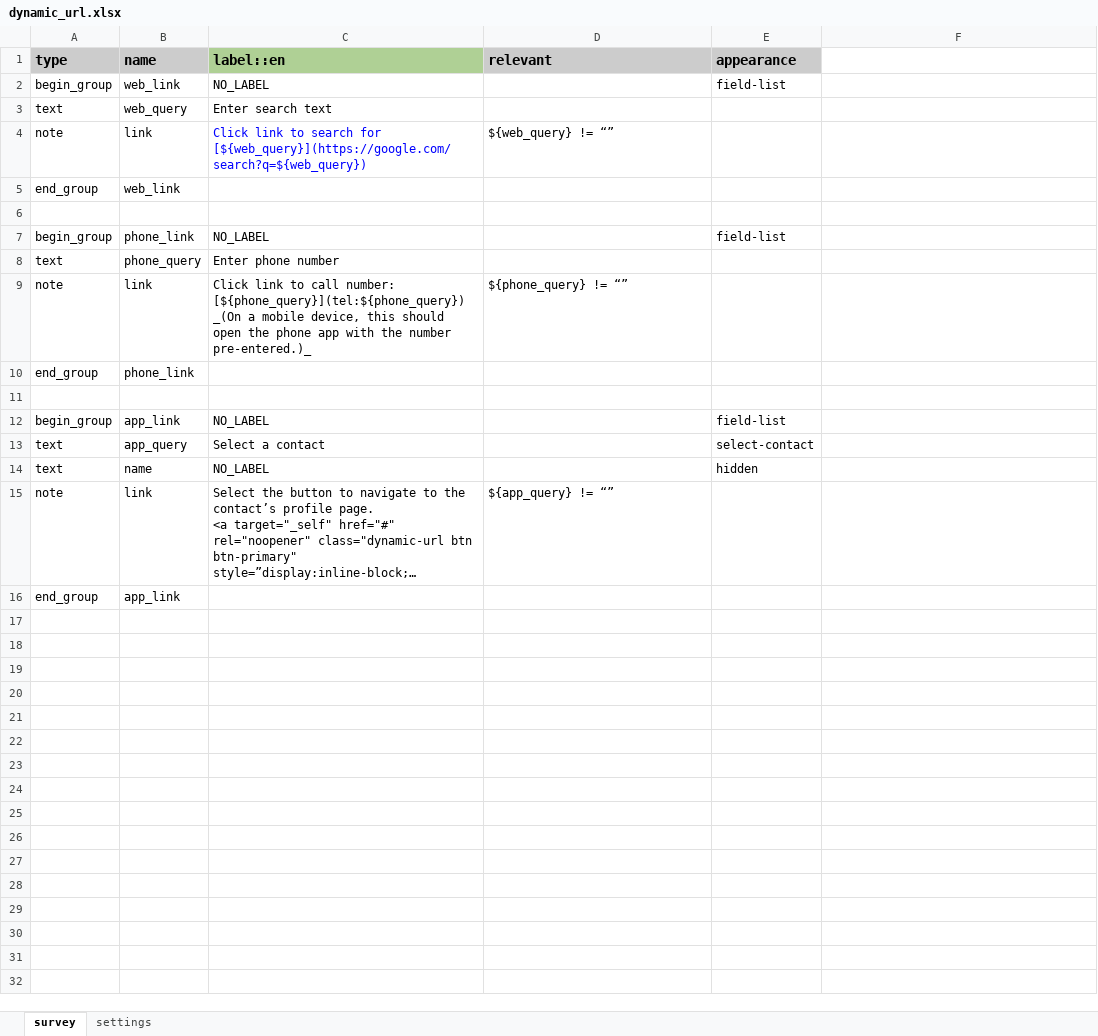
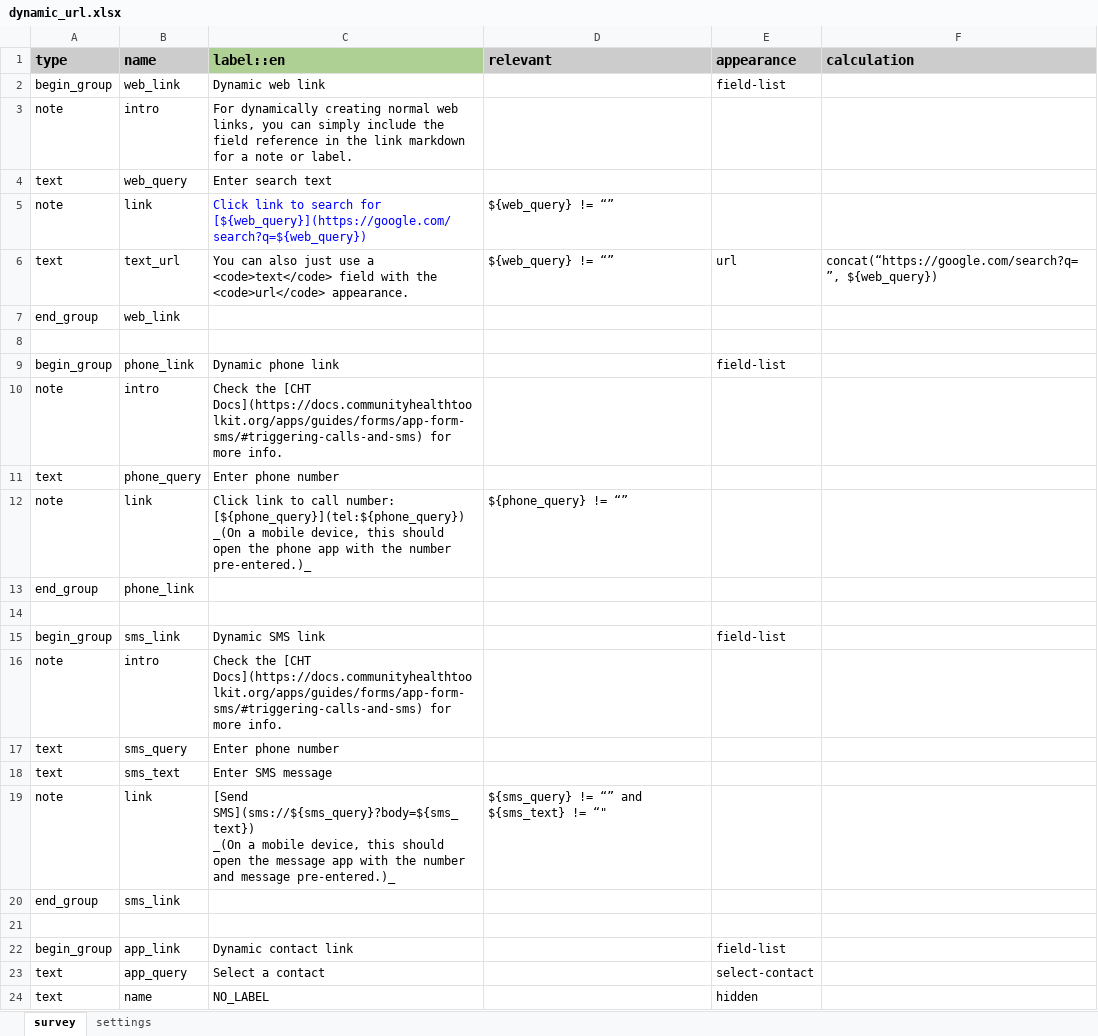
Before and after one commit to jkuester/cht-config-library, an Excel workbook: basic-forms/forms/app/dynamic_url.xlsx, sheet survey, drawn as a sheet; only a part is shown; the shorter side is filled out with more unchanged rows; long unchanged cells end in …; values as stored, in another font and other column widths than the file's, no borders; conditional formats not drawn; addresses are those after the commit; ↵ is a line break in a cell; the diff names each change by its address in the sheet, - before the commit and + after, or states it on an @@ line.

Commit message:
Update dynamic_url form to include sms example (#10)

```diff
--- a/basic-forms/forms/app/dynamic_url.xlsx (sheet survey)
+++ b/basic-forms/forms/app/dynamic_url.xlsx (sheet survey)
-F1: (empty)
+F1: calculation
-F1 fill: none
+F1 fill: #CCCCCC
-C2 (label::en): NO_LABEL
+C2 (label::en): Dynamic web link
+row 3: note | intro | For dynamically creating normal web links, you can simply include the field reference in the link markdown for a note or label.
+row 6: text | text_url | You can also just use a <code>text</code> field with the <code>url</code> appearance. | ${web_query} != “” | url | concat(“https://google.com/search?q=”, ${web_query})
-C9 (label::en): NO_LABEL
+C9 (label::en): Dynamic phone link
+row 10: note | intro | Check the [CHT Docs](https://docs.communityhealthtoolkit.org/apps/guides/forms/app-form-sms/#triggering-calls-and-sms) for more info.
+row 15: begin_group | sms_link | Dynamic SMS link |  | field-list
+row 16: note | intro | Check the [CHT Docs](https://docs.communityhealthtoolkit.org/apps/guides/forms/app-form-sms/#triggering-calls-and-sms) for more info.
+row 17: text | sms_query | Enter phone number
+row 18: text | sms_text | Enter SMS message
+row 19: note | link | [Send SMS](sms://${sms_query}?body=${sms_text}) ↵ _(On a mobile device, this should open the message app with the number and message pre-entered.)_ | ${sms_query} != “” and ${sms_text} != “"
+row 20: end_group | sms_link
+row 21: (empty)
-C22 (label::en): NO_LABEL
+C22 (label::en): Dynamic contact link
```
Also changed, not shown: sheet settings, 2 other files.
